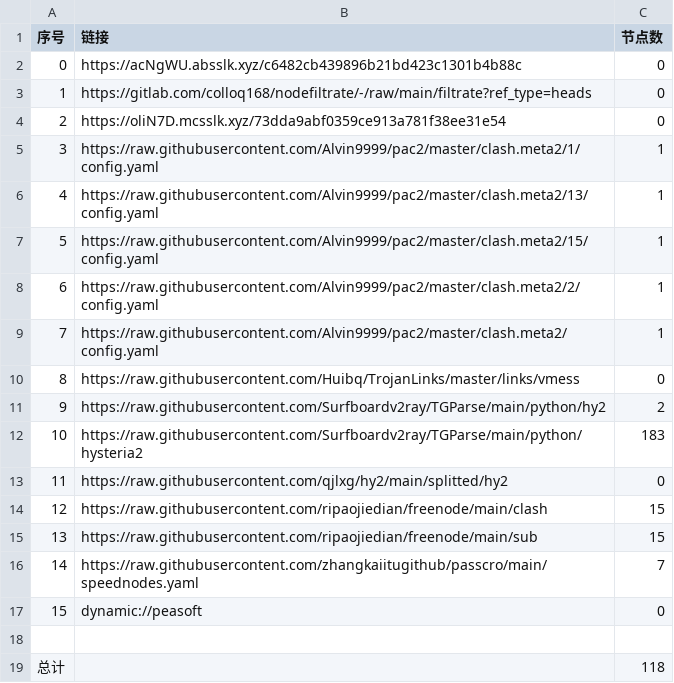
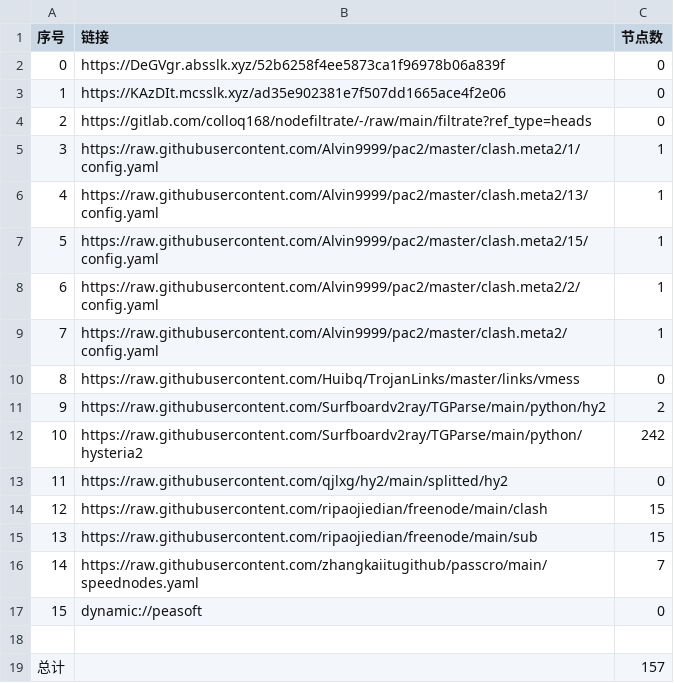
Before and after one commit to jianwu-zhao/NoMoreWalls, a CSV file: list_result.csv, drawn as a sheet.

```diff
--- a/list_result.csv
+++ b/list_result.csv
@@ -1,5 +1,5 @@
 序号,链接,节点数
-0,https://acNgWU.absslk.xyz/c6482cb439896b21bd423c1301b4b88c,0
-1,https://gitlab.com/colloq168/nodefiltrate/-/raw/main/filtrate?ref_type=heads,0
-2,https://oliN7D.mcsslk.xyz/73dda9abf0359ce913a781f38ee31e54,0
+0,https://DeGVgr.absslk.xyz/52b6258f4ee5873ca1f96978b06a839f,0
+1,https://KAzDIt.mcsslk.xyz/ad35e902381e7f507dd1665ace4f2e06,0
+2,https://gitlab.com/colloq168/nodefiltrate/-/raw/main/filtrate?ref_type=heads,0
 3,https://raw.githubusercontent.com/Alvin9999/pac2/master/clash.meta2/1/config.yaml,1
@@ -11,3 +11,3 @@
 9,https://raw.githubusercontent.com/Surfboardv2ray/TGParse/main/python/hy2,2
-10,https://raw.githubusercontent.com/Surfboardv2ray/TGParse/main/python/hysteria2,183
+10,https://raw.githubusercontent.com/Surfboardv2ray/TGParse/main/python/hysteria2,242
 11,https://raw.githubusercontent.com/qjlxg/hy2/main/splitted/hy2,0
@@ -18,2 +18,2 @@
 
-总计,,118
+总计,,157
```
Also changed, not shown: 8 other files.
